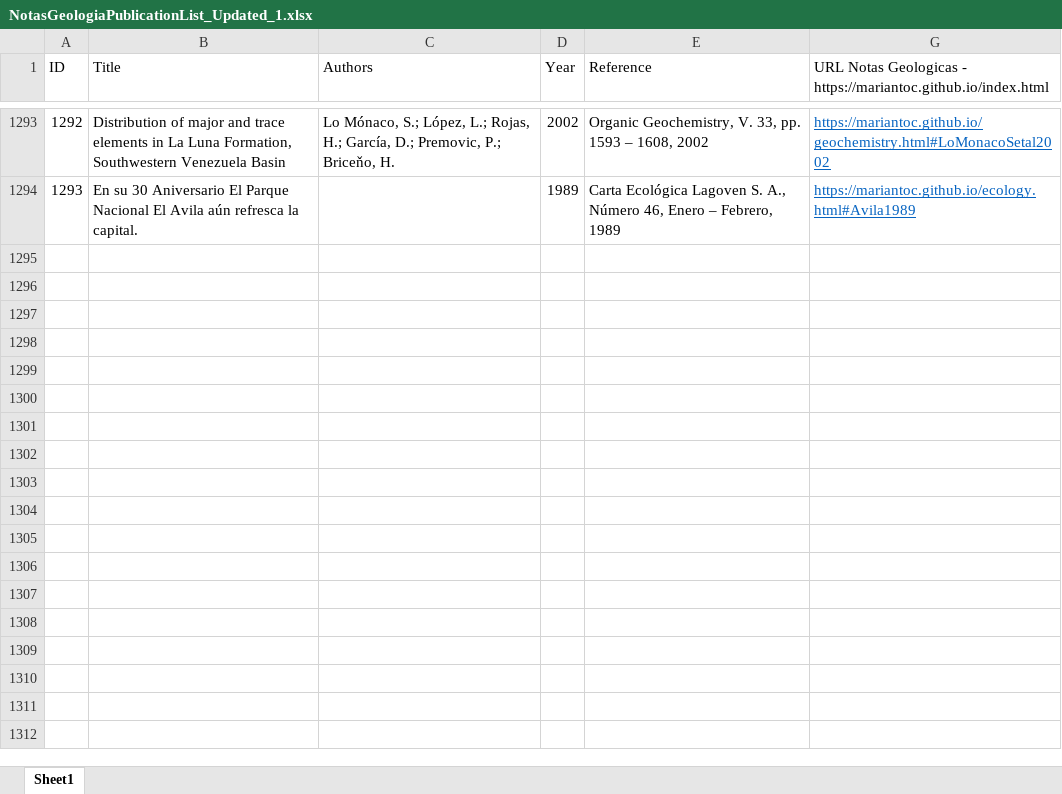
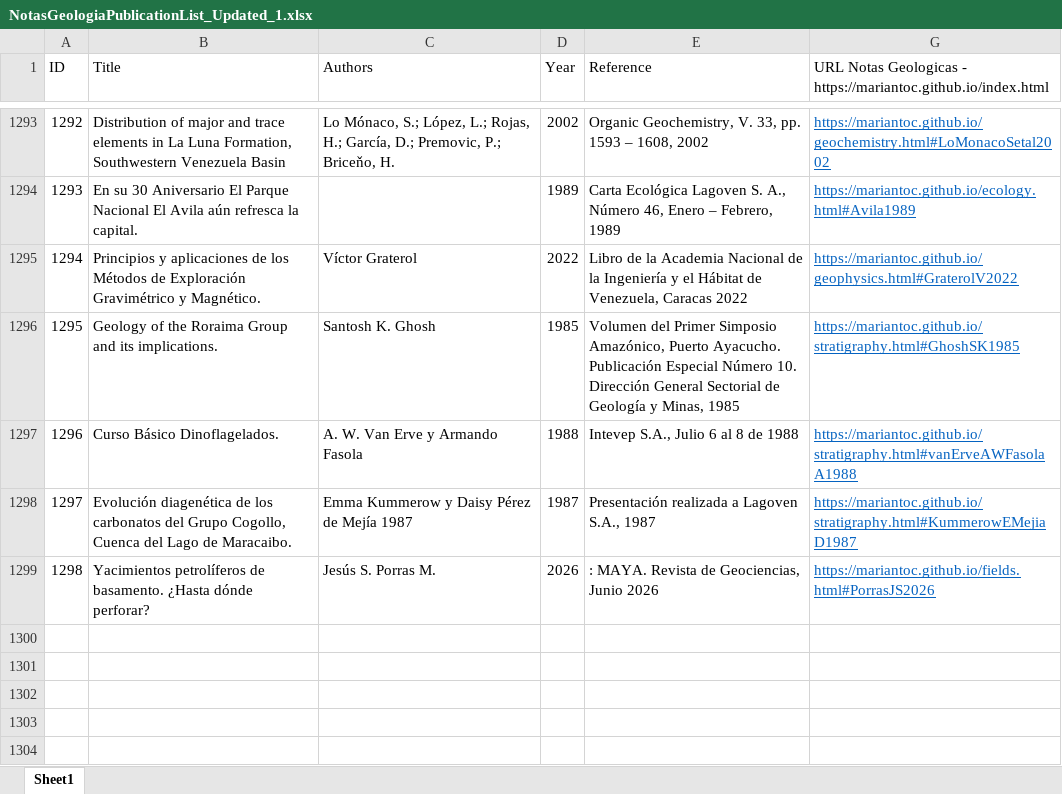
Before and after one commit to mariantoc/mariantoc.github.io, an Excel workbook: NotasGeologiaPublicationList_Updated_1.xlsx, sheet Sheet1, drawn as a sheet; only a part is shown, gaps mark what is left out; the shorter side is filled out with more unchanged rows; values as stored, in another font and other column widths than the file's, no borders; the diff names each change by its address in the sheet, - before the commit and + after, or states it on an @@ line.

```diff
--- a/NotasGeologiaPublicationList_Updated_1.xlsx (sheet Sheet1)
+++ b/NotasGeologiaPublicationList_Updated_1.xlsx (sheet Sheet1)
-row 1295: (empty)
+row 1295: 1294 | Principios y aplicaciones de los Métodos de Exploración Gravimétrico y Magnético. | Víctor Graterol | 2022 | Libro de la Academia Nacional de la Ingeniería y el Hábitat de Venezuela, Caracas 2022 | https://mariantoc.github.io/geophysics.html#GraterolV2022
-row 1296: (empty)
+row 1296: 1295 | Geology of the Roraima Group and its implications. | Santosh K. Ghosh | 1985 | Volumen del Primer Simposio Amazónico, Puerto Ayacucho. Publicación Especial Número 10. Dirección General Sectorial de Geología y Minas, 1985 | https://mariantoc.github.io/stratigraphy.html#GhoshSK1985
-row 1297: (empty)
+row 1297: 1296 | Curso Básico Dinoflagelados. | A. W. Van Erve y Armando Fasola | 1988 | Intevep S.A., Julio 6 al 8 de 1988 | https://mariantoc.github.io/stratigraphy.html#vanErveAWFasolaA1988
-row 1298: (empty)
+row 1298: 1297 | Evolución diagenética de los carbonatos del Grupo Cogollo, Cuenca del Lago de Maracaibo. | Emma Kummerow y Daisy Pérez de Mejía 1987 | 1987 | Presentación realizada a Lagoven S.A., 1987 | https://mariantoc.github.io/stratigraphy.html#KummerowEMejiaD1987
-row 1299: (empty)
+row 1299: 1298 | Yacimientos petrolíferos de basamento. ¿Hasta dónde perforar? | Jesús S. Porras M. | 2026 | : MAYA. Revista de Geociencias, Junio 2026 | https://mariantoc.github.io/fields.html#PorrasJS2026
```
Also changed, not shown: hidden cells, 27 other files.
